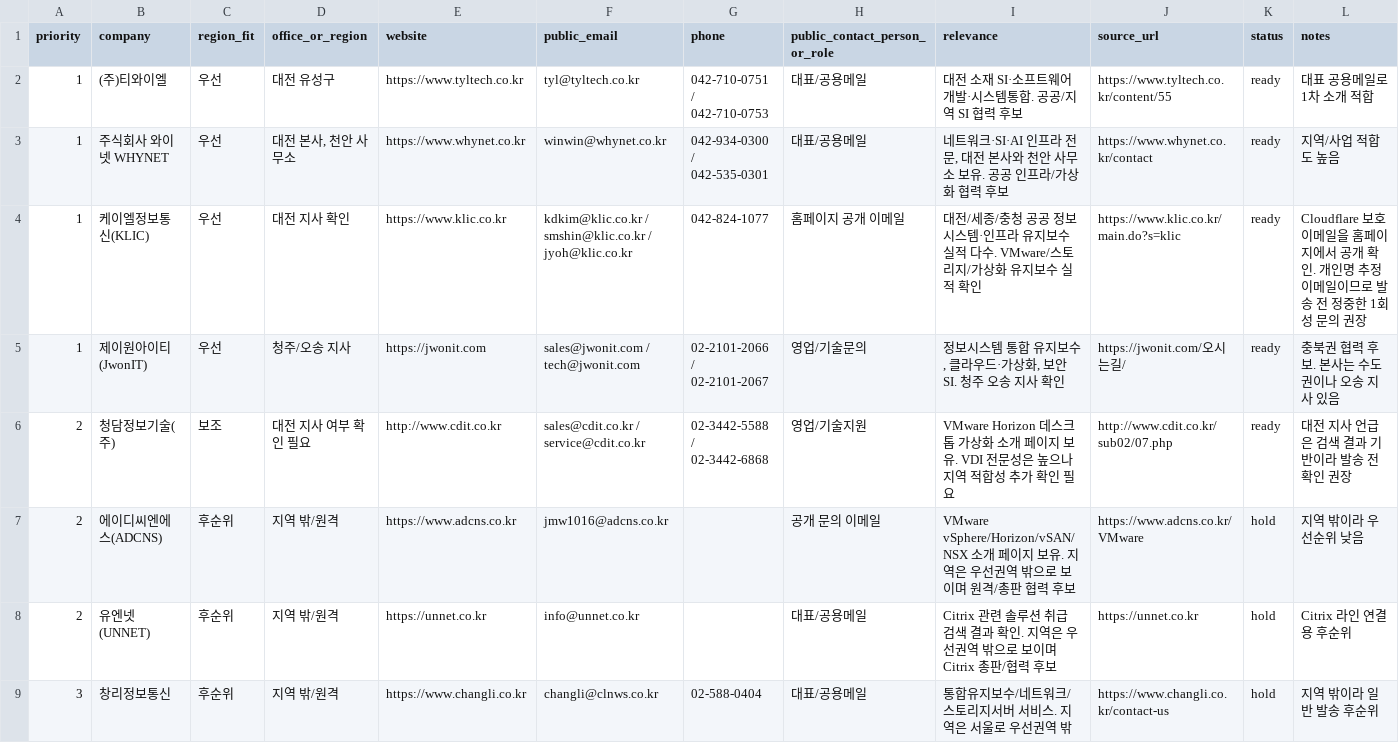
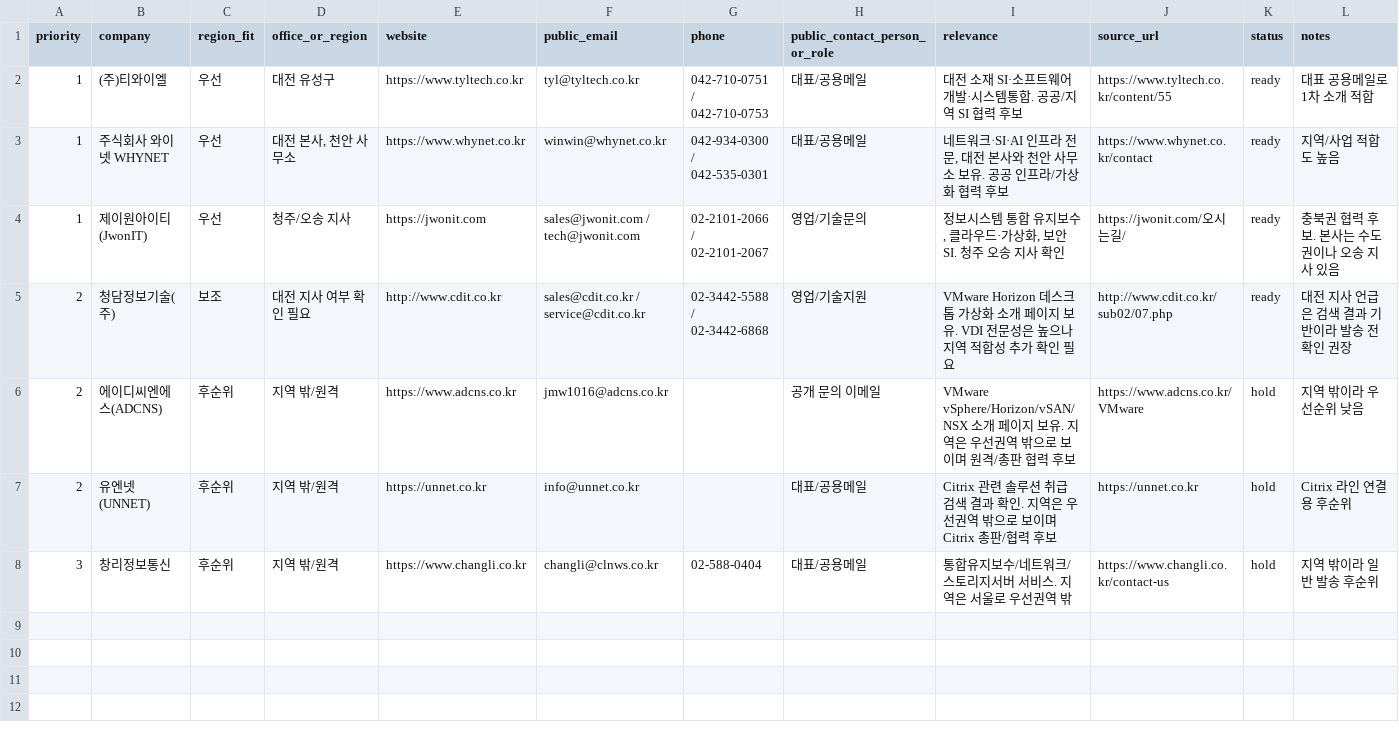
Before and after one commit to infrabank/clawtest, a CSV file: vdi-ops/business-development/si-cold-email-leads-2026-05-12.csv, drawn as a sheet.

Commit message:
Log SI cold email outreach

```diff
--- a/vdi-ops/business-development/si-cold-email-leads-2026-05-12.csv
+++ b/vdi-ops/business-development/si-cold-email-leads-2026-05-12.csv
@@ -3,3 +3,2 @@ priority,company,region_fit,office_or_region,website,public_email,phone,public_c
 1,주식회사 와이넷 WHYNET,우선,"대전 본사, 천안 사무소",https://www.whynet.co.kr,winwin@whynet.co.kr,"042-934-0300 / 042-535-0301",대표/공용메일,"네트워크·SI·AI 인프라 전문, 대전 본사와 천안 사무소 보유. 공공 인프라/가상화 협력 후보",https://www.whynet.co.kr/contact,ready,"지역/사업 적합도 높음"
-1,케이엘정보통신(KLIC),우선,대전 지사 확인,https://www.klic.co.kr,"kdkim@klic.co.kr / smshin@klic.co.kr / jyoh@klic.co.kr",042-824-1077,홈페이지 공개 이메일,"대전/세종/충청 공공 정보시스템·인프라 유지보수 실적 다수. VMware/스토리지/가상화 유지보수 실적 확인",https://www.klic.co.kr/main.do?s=klic,ready,"Cloudflare 보호 이메일을 홈페이지에서 공개 확인. 개인명 추정 이메일이므로 발송 전 정중한 1회성 문의 권장"
 1,제이원아이티(JwonIT),우선,청주/오송 지사,https://jwonit.com,"sales@jwonit.com / tech@jwonit.com","02-2101-2066 / 02-2101-2067",영업/기술문의,"정보시스템 통합 유지보수, 클라우드·가상화, 보안 SI. 청주 오송 지사 확인",https://jwonit.com/오시는길/,ready,"충북권 협력 후보. 본사는 수도권이나 오송 지사 있음"
```
Also changed, not shown: 2 other files.
